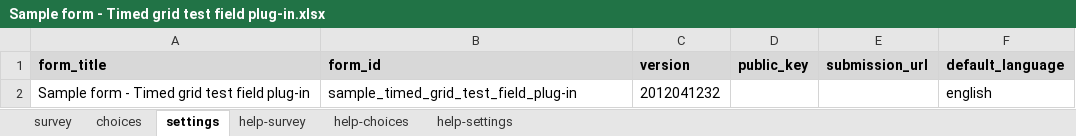
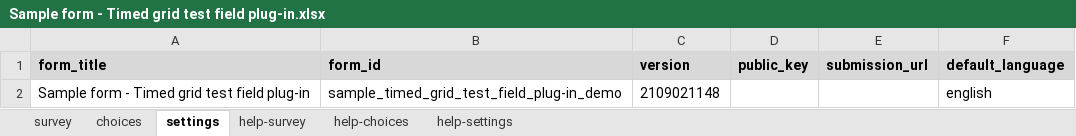
Before and after one commit to surveycto/timed-grid-test, an Excel workbook: extras/sample-form/Sample form - Timed grid test field plug-in.xlsx, sheet settings, drawn as a sheet; values as stored, in another font and other column widths than the file's, no borders; the diff names each change by its address in the sheet, - before the commit and + after, or states it on an @@ line.

```diff
--- a/extras/sample-form/Sample form - Timed grid test field plug-in.xlsx (sheet settings)
+++ b/extras/sample-form/Sample form - Timed grid test field plug-in.xlsx (sheet settings)
-B2 (form_id): sample_timed_grid_test_field_plug-in
+B2 (form_id): sample_timed_grid_test_field_plug-in_demo
-C2 (version): 2012041232
+C2 (version): 2109021148
```
Also changed, not shown: sheet survey, 3 other files.
